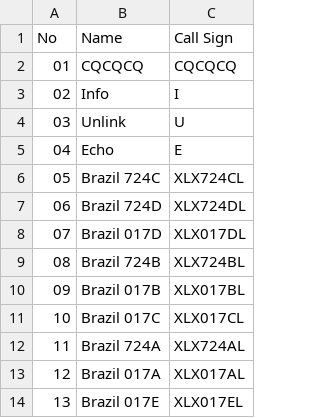
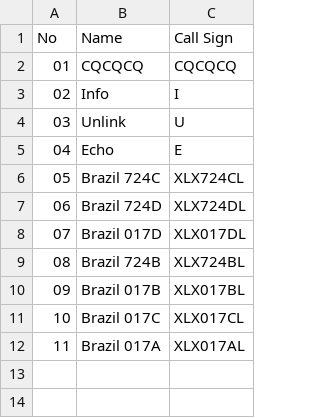
Before and after one commit to Gruppio/DStar-Reflectors, a CSV file: UR_CALLS/BR.csv, drawn as a sheet; removed rows and columns are numbered as before the commit, all else as after; the diff names each change by its address in the sheet, - before the commit and + after, or states it on an @@ line.

```diff
--- a/UR_CALLS/BR.csv
+++ b/UR_CALLS/BR.csv
-row 12: 11 | Brazil 724A | XLX724AL
@@ column A (No) renumbered in row 12 @@
-row 14: 13 | Brazil 017E | XLX017EL
```
Also changed, not shown: UR_CALLS/AT.csv, UR_CALLS/AU.csv, 28 other files.
